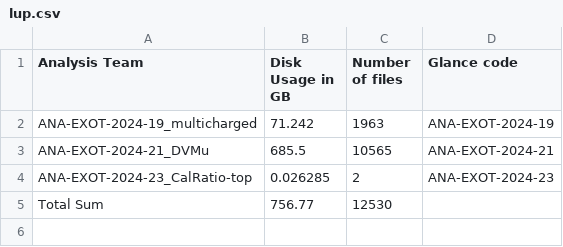
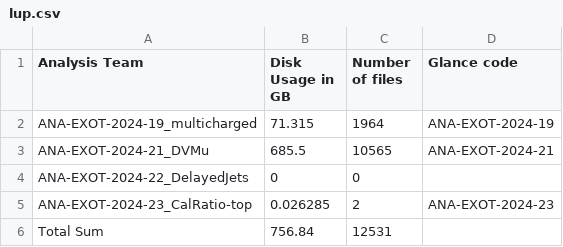
Before and after one commit to vaustrup/ExoticsDiskspaceUsage, a CSV file: reports/lup.csv, drawn as a sheet.

Commit message:
update subgroup data (2024-11-23)

```diff
--- a/reports/lup.csv
+++ b/reports/lup.csv
@@ -1,5 +1,6 @@
 Analysis Team,Disk Usage in GB,Number of files,Glance code
-ANA-EXOT-2024-19_multicharged,71.242,1963,ANA-EXOT-2024-19
+ANA-EXOT-2024-19_multicharged,71.315,1964,ANA-EXOT-2024-19
 ANA-EXOT-2024-21_DVMu,685.5,10565,ANA-EXOT-2024-21
+ANA-EXOT-2024-22_DelayedJets,0,0,
 ANA-EXOT-2024-23_CalRatio-top,0.026285,2,ANA-EXOT-2024-23
-Total Sum,756.77,12530,
+Total Sum,756.84,12531,
```
Also changed, not shown: reports/hqt.csv, reports/lpx.csv, 7 other files.
